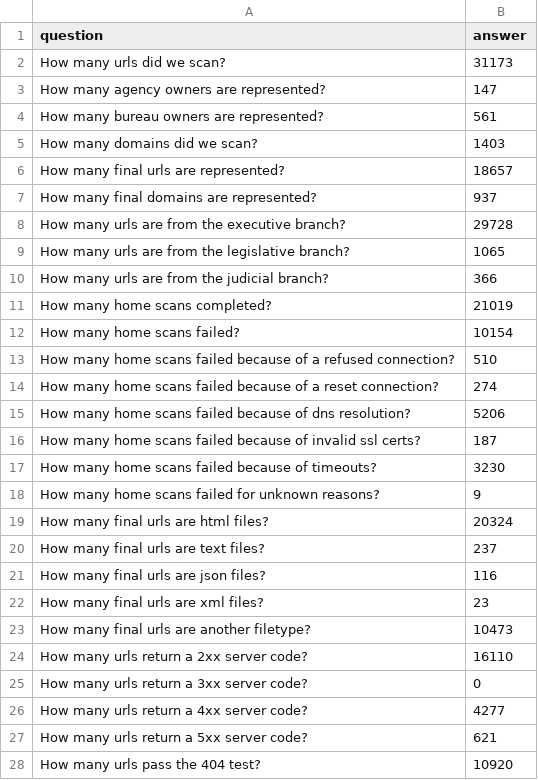
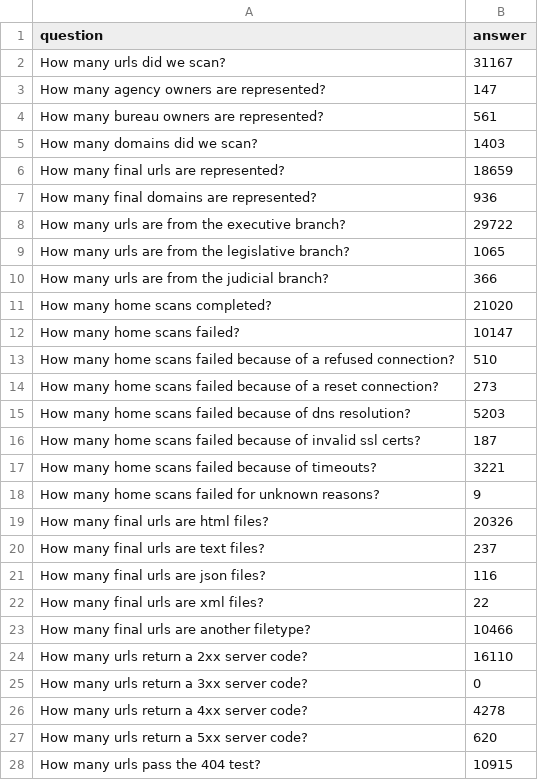
Before and after one commit to arpitjain099/site-scanning-analysis, a CSV file: reports/snapshot-primary.csv, drawn as a sheet; only a part is shown; the diff covers the shown part only.

```diff
--- a/reports/snapshot-primary.csv
+++ b/reports/snapshot-primary.csv
@@ -1,3 +1,3 @@
 question,answer
-How many urls did we scan?,31173
+How many urls did we scan?,31167
 How many agency owners are represented?,147
@@ -5,24 +5,24 @@ How many bureau owners are represented?,561
 How many domains did we scan?,1403
-How many final urls are represented?,18657
-How many final domains are represented?,937
-How many urls are from the executive branch?,29728
+How many final urls are represented?,18659
+How many final domains are represented?,936
+How many urls are from the executive branch?,29722
 How many urls are from the legislative branch?,1065
 How many urls are from the judicial branch?,366
-How many home scans completed?,21019
-How many home scans failed?,10154
+How many home scans completed?,21020
+How many home scans failed?,10147
 How many home scans failed because of a refused connection?,510
-How many home scans failed because of a reset connection?,274
-How many home scans failed because of dns resolution?,5206
+How many home scans failed because of a reset connection?,273
+How many home scans failed because of dns resolution?,5203
 How many home scans failed because of invalid ssl certs?,187
-How many home scans failed because of timeouts?,3230
+How many home scans failed because of timeouts?,3221
 How many home scans failed for unknown reasons?,9
-How many final urls are html files?,20324
+How many final urls are html files?,20326
 How many final urls are text files?,237
 How many final urls are json files?,116
-How many final urls are xml files?,23
-How many final urls are another filetype?,10473
+How many final urls are xml files?,22
+How many final urls are another filetype?,10466
 How many urls return a 2xx server code?,16110
 How many urls return a 3xx server code?,0
-How many urls return a 4xx server code?,4277
-How many urls return a 5xx server code?,621
-How many urls pass the 404 test?,10920
+How many urls return a 4xx server code?,4278
+How many urls return a 5xx server code?,620
+How many urls pass the 404 test?,10915
```
Also changed, not shown: 43 edited cells elsewhere in this file, reports/standards-bureau.csv, reports/standards.csv, 3 other files.
